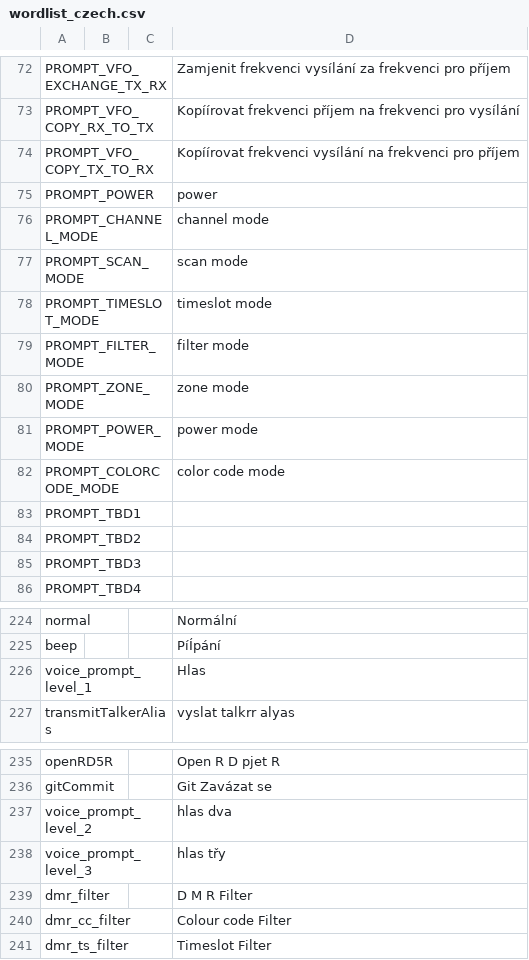
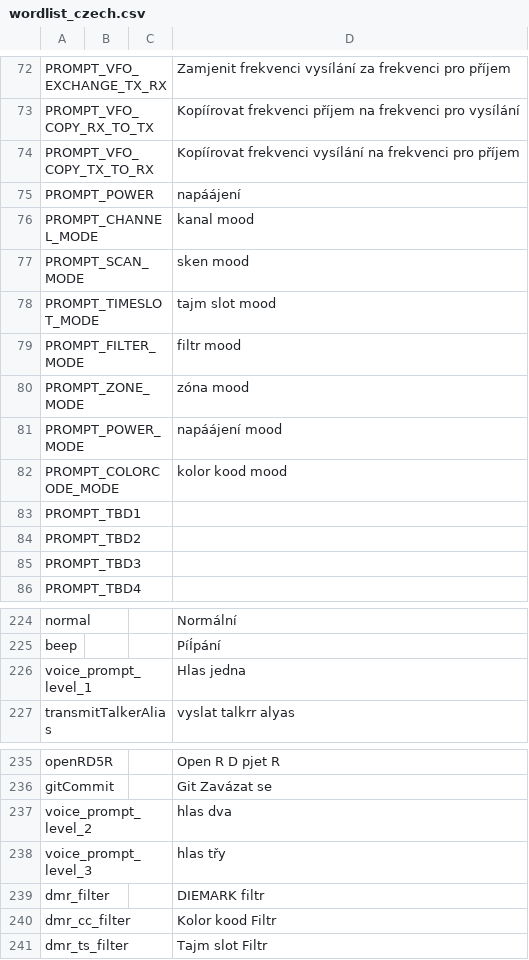
Before and after one commit to vk7js/voice-prompts, a CSV file: languages/czech/wordlist_czech.csv, drawn as a sheet; only a part is shown, gaps mark what is left out.

Commit message:
Update Czech wordlist

```diff
--- a/languages/czech/wordlist_czech.csv
+++ b/languages/czech/wordlist_czech.csv
@@ -74,10 +74,10 @@ PROMPT_VFO_COPY_RX_TO_TX,,,Kopíírovat frekvenci příjem na frekvenci pro vys
 PROMPT_VFO_COPY_TX_TO_RX,,,Kopíírovat frekvenci vysílání na frekvenci pro příjem
-PROMPT_POWER,,,power
-PROMPT_CHANNEL_MODE,,,channel mode
-PROMPT_SCAN_MODE,,,scan mode
-PROMPT_TIMESLOT_MODE,,,timeslot mode
-PROMPT_FILTER_MODE,,,filter mode
-PROMPT_ZONE_MODE,,,zone mode
-PROMPT_POWER_MODE,,,power mode
-PROMPT_COLORCODE_MODE,,,color code mode
+PROMPT_POWER,,,napáájení
+PROMPT_CHANNEL_MODE,,,kanal mood
+PROMPT_SCAN_MODE,,,sken mood
+PROMPT_TIMESLOT_MODE,,,tajm slot mood
+PROMPT_FILTER_MODE,,,filtr mood
+PROMPT_ZONE_MODE,,,zóna mood
+PROMPT_POWER_MODE,,,napáájení mood
+PROMPT_COLORCODE_MODE,,,kolor kood mood
 PROMPT_TBD1,,,
@@ -225,3 +225,3 @@ normal,,,Normální
 beep,,,PíÍpání
-voice_prompt_level_1,,,Hlas
+voice_prompt_level_1,,,Hlas jedna
 transmitTalkerAlias,,,vyslat talkrr alyas
@@ -238,4 +238,4 @@ voice_prompt_level_2,,,hlas dva
 voice_prompt_level_3,,,hlas třy
-dmr_filter,,,D M R Filter
-dmr_cc_filter,,,Colour code Filter
-dmr_ts_filter,,,Timeslot Filter
+dmr_filter,,,DIEMARK filtr
+dmr_cc_filter,,,Kolor kood Filtr
+dmr_ts_filter,,,Tajm slot Filtr
```
